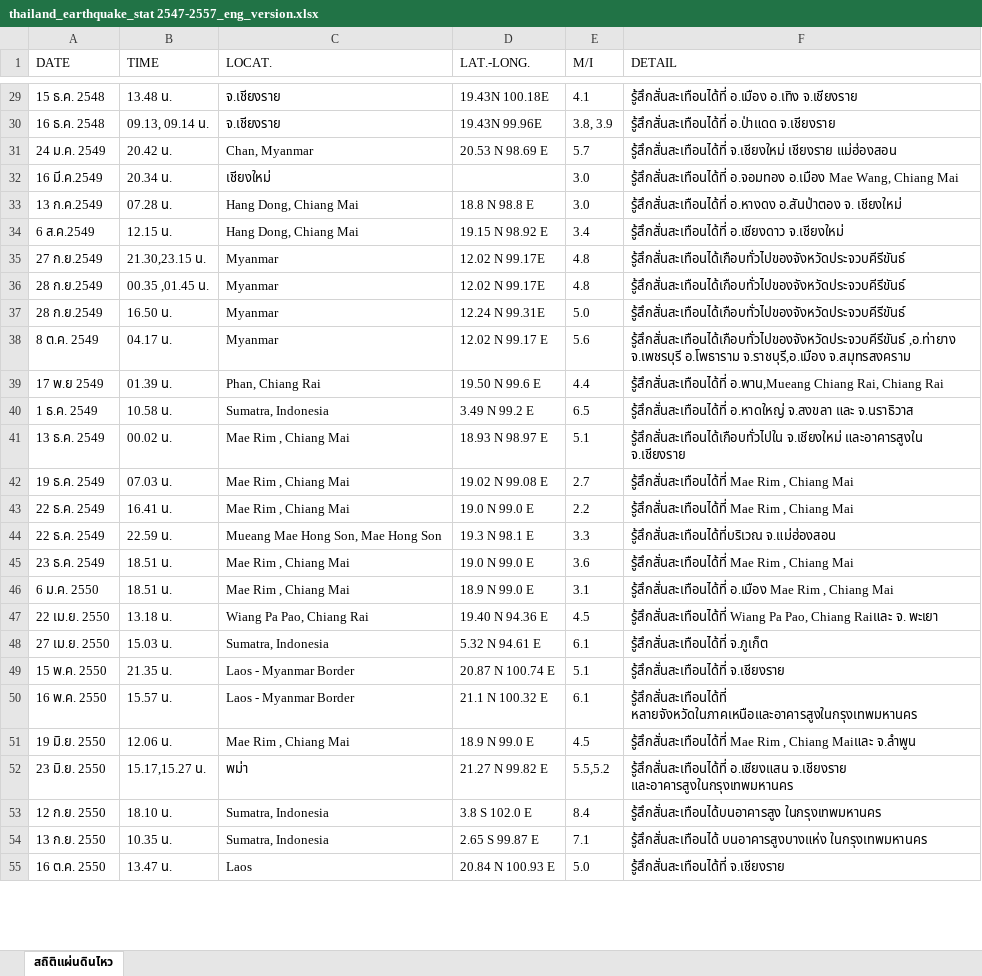
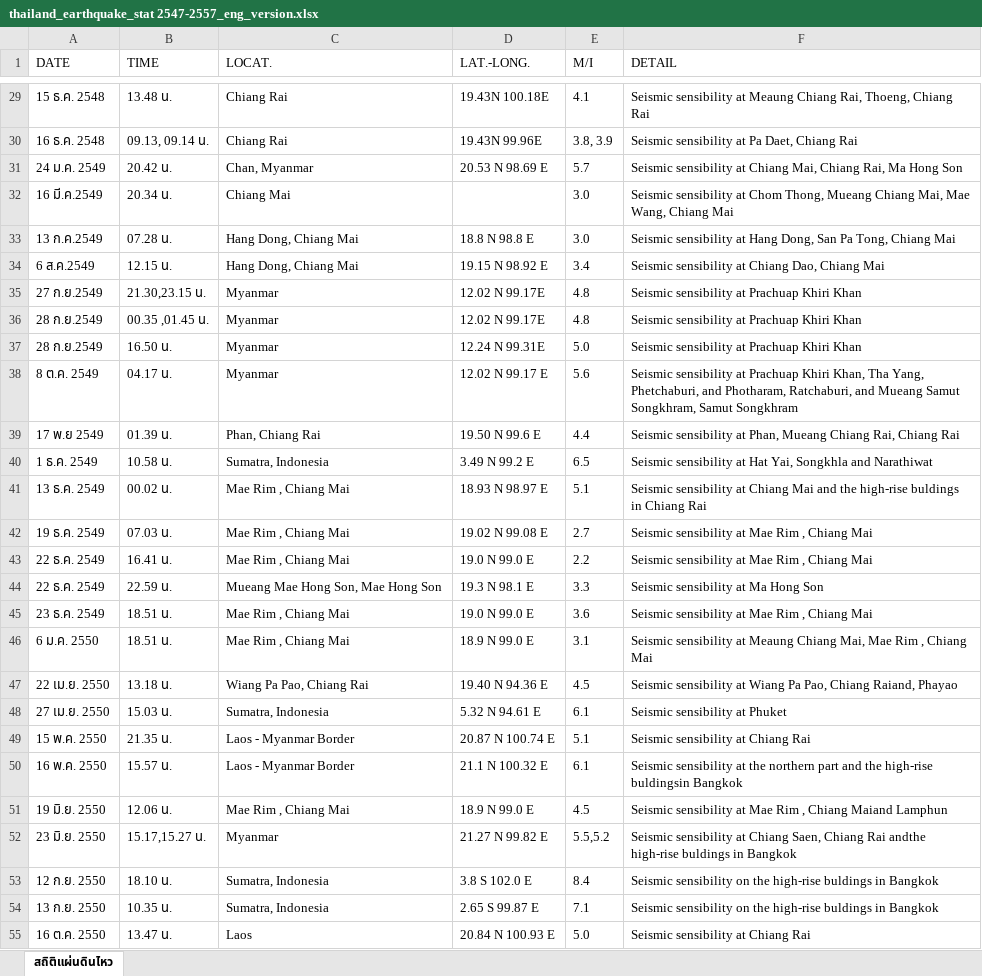
Before and after one commit to milkky2twinz/EarthquakeTrends, an Excel workbook: thailand_earthquake_stat 2547-2557_eng_version.xlsx, sheet สถิติแผ่นดินไหว, drawn as a sheet; only a part is shown, gaps mark what is left out; values as stored, in another font and other column widths than the file's, no borders; the diff covers the shown part only; the diff names each change by its address in the sheet, - before the commit and + after, or states it on an @@ line.

```diff
--- a/thailand_earthquake_stat 2547-2557_eng_version.xlsx (sheet สถิติแผ่นดินไหว)
+++ b/thailand_earthquake_stat 2547-2557_eng_version.xlsx (sheet สถิติแผ่นดินไหว)
-C29:C30 (LOCAT.): จ.เชียงราย
+C29:C30 (LOCAT.): Chiang Rai
-F29 (DETAIL): รู้สึกสั่นสะเทือนได้ที่ อ.เมือง อ.เทิง จ.เชียงราย
+F29 (DETAIL): Seismic sensibility at Meaung Chiang Rai, Thoeng, Chiang Rai
-F30 (DETAIL): รู้สึกสั่นสะเทือนได้ที่ อ.ป่าแดด จ.เชียงราย
+F30 (DETAIL): Seismic sensibility at Pa Daet, Chiang Rai
-F31 (DETAIL): รู้สึกสั่นสะเทือนได้ที่ จ.เชียงใหม่ เชียงราย แม่ฮ่องสอน
+F31 (DETAIL): Seismic sensibility at Chiang Mai, Chiang Rai, Ma Hong Son
-C32 (LOCAT.): เชียงใหม่
+C32 (LOCAT.): Chiang Mai
-F32 (DETAIL): รู้สึกสั่นสะเทือนได้ที่ อ.จอมทอง อ.เมือง Mae Wang,…
+F32 (DETAIL): Seismic sensibility at Chom Thong, Mueang Chiang Mai, Mae Wang,…
-F33 (DETAIL): รู้สึกสั่นสะเทือนได้ที่ อ.หางดง อ.สันป่าตอง จ. เชียงใหม่
+F33 (DETAIL): Seismic sensibility at Hang Dong, San Pa Tong, Chiang Mai
-F34 (DETAIL): รู้สึกสั่นสะเทือนได้ที่ อ.เชียงดาว จ.เชียงใหม่
+F34 (DETAIL): Seismic sensibility at Chiang Dao, Chiang Mai
-F35:F37 (DETAIL): รู้สึกสั่นสะเทือนได้เกือบทั่วไปของจังหวัดประจวบคีรีขันธ์
+F35:F37 (DETAIL): Seismic sensibility at Prachuap Khiri Khan
-F38 (DETAIL): รู้สึกสั่นสะเทือนได้เกือบทั่วไปของจังหวัดประจวบคีรีขันธ์ ,อ.ท่ายาง จ.เพชรบุรี อ.โพธาราม จ.ราชบุรี,อ.เมือง จ.สมุทรสงคราม
+F38 (DETAIL): Seismic sensibility at Prachuap Khiri Khan, Tha Yang, Phetchaburi, and Photharam, Ratchaburi, and Mueang Samut Songkhram, Samut Songkhram
-F39 (DETAIL): รู้สึกสั่นสะเทือนได้ที่ อ.พาน,Mueang Chiang Rai,…
+F39 (DETAIL): Seismic sensibility at Phan, Mueang Chiang Rai,…
-F40 (DETAIL): รู้สึกสั่นสะเทือนได้ที่ อ.หาดใหญ่ จ.สงขลา และ จ.นราธิวาส
+F40 (DETAIL): Seismic sensibility at Hat Yai, Songkhla and Narathiwat
-F41 (DETAIL): รู้สึกสั่นสะเทือนได้เกือบทั่วไปใน จ.เชียงใหม่ และอาคารสูงใน จ.เชียงราย
+F41 (DETAIL): Seismic sensibility at Chiang Mai and the high-rise buldings in Chiang Rai
-F42:F43 (DETAIL): รู้สึกสั่นสะเทือนได้ที่ Mae Rim , Chiang Mai
+F42:F43 (DETAIL): Seismic sensibility at Mae Rim , Chiang Mai
-F44 (DETAIL): รู้สึกสั่นสะเทือนได้ที่บริเวณ จ.แม่ฮ่องสอน
+F44 (DETAIL): Seismic sensibility at Ma Hong Son
-F45 (DETAIL): รู้สึกสั่นสะเทือนได้ที่ Mae Rim , Chiang Mai
+F45 (DETAIL): Seismic sensibility at Mae Rim , Chiang Mai
-F46 (DETAIL): รู้สึกสั่นสะเทือนได้ที่ อ.เมือง Mae Rim…
+F46 (DETAIL): Seismic sensibility at Meaung Chiang Mai, Mae Rim…
-F47 (DETAIL): รู้สึกสั่นสะเทือนได้ที่ Wiang Pa Pao, Chiang Raiและ จ. พะเยา
+F47 (DETAIL): Seismic sensibility at Wiang Pa Pao, Chiang Raiand, Phayao
-F48 (DETAIL): รู้สึกสั่นสะเทือนได้ที่ จ.ภูเก็ต
+F48 (DETAIL): Seismic sensibility at Phuket
-F49 (DETAIL): รู้สึกสั่นสะเทือนได้ที่ จ.เชียงราย
+F49 (DETAIL): Seismic sensibility at Chiang Rai
-F50 (DETAIL): รู้สึกสั่นสะเทือนได้ที่ หลายจังหวัดในภาคเหนือและอาคารสูงในกรุงเทพมหานคร
+F50 (DETAIL): Seismic sensibility at the northern part and the high-rise buldingsin Bangkok
-F51 (DETAIL): รู้สึกสั่นสะเทือนได้ที่ Mae Rim , Chiang Maiและ จ.ลำพูน
+F51 (DETAIL): Seismic sensibility at Mae Rim , Chiang Maiand Lamphun
-C52 (LOCAT.): พม่า
+C52 (LOCAT.): Myanmar
-F52 (DETAIL): รู้สึกสั่นสะเทือนได้ที่ อ.เชียงแสน จ.เชียงราย และอาคารสูงในกรุงเทพมหานคร
+F52 (DETAIL): Seismic sensibility at Chiang Saen, Chiang Rai andthe high-rise buldings in Bangkok
-F53 (DETAIL): รู้สึกสั่นสะเทือนได้บนอาคารสูง ในกรุงเทพมหานคร
+F53 (DETAIL): Seismic sensibility on the high-rise buldings in Bangkok
-F54 (DETAIL): รู้สึกสั่นสะเทือนได้ บนอาคารสูงบางแห่ง ในกรุงเทพมหานคร
+F54 (DETAIL): Seismic sensibility on the high-rise buldings in Bangkok
-F55 (DETAIL): รู้สึกสั่นสะเทือนได้ที่ จ.เชียงราย
+F55 (DETAIL): Seismic sensibility at Chiang Rai
```
Also changed, not shown: 93 edited cells elsewhere in this sheet.
